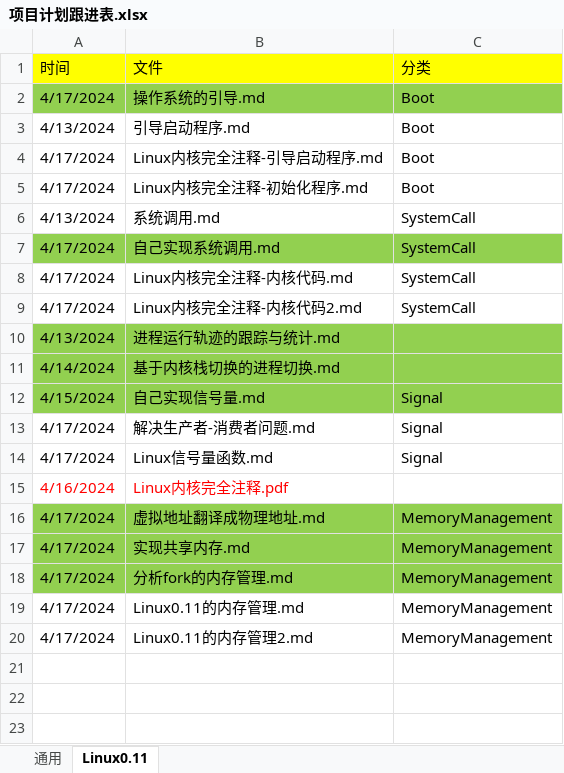
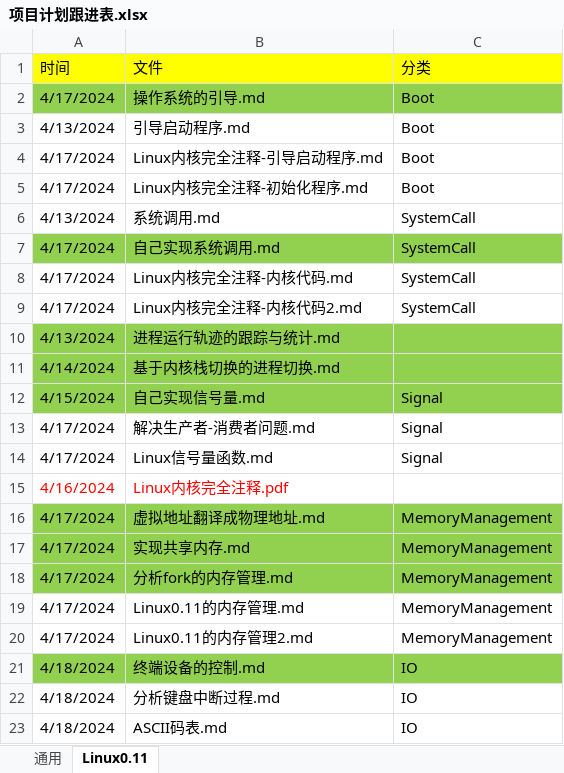
Before and after one commit to niu0217/Linux, an Excel workbook: 项目计划跟进表.xlsx, sheet Linux0.11, drawn as a sheet; values as stored, in another font and other column widths than the file's, no borders; the diff names each change by its address in the sheet, - before the commit and + after, or states it on an @@ line.

Commit message:
Linux0.11文件IO

```diff
--- a/项目计划跟进表.xlsx (sheet Linux0.11)
+++ b/项目计划跟进表.xlsx (sheet Linux0.11)
+row 21: 4/18/2024 | 终端设备的控制.md | IO
+row 22: 4/18/2024 | 分析键盘中断过程.md | IO
+row 23: 4/18/2024 | ASCII码表.md | IO
```
Also changed, not shown: 34 other files.
